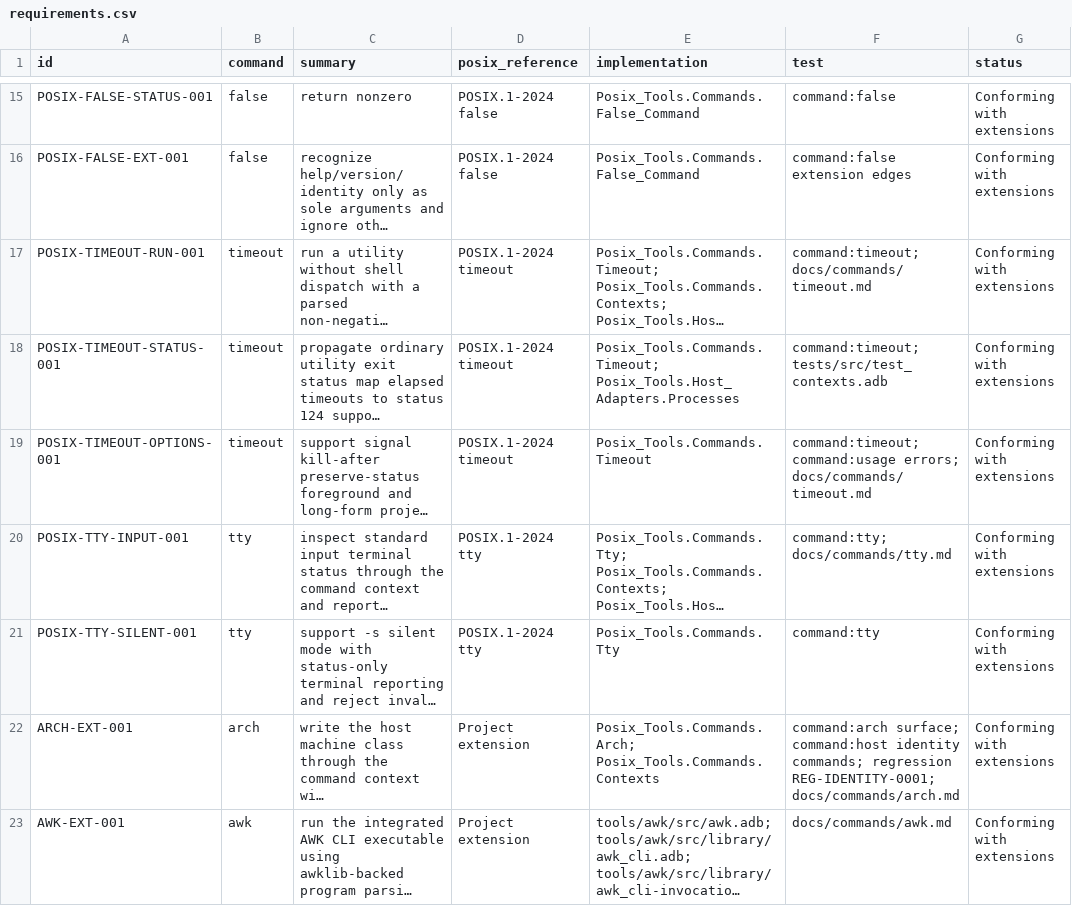
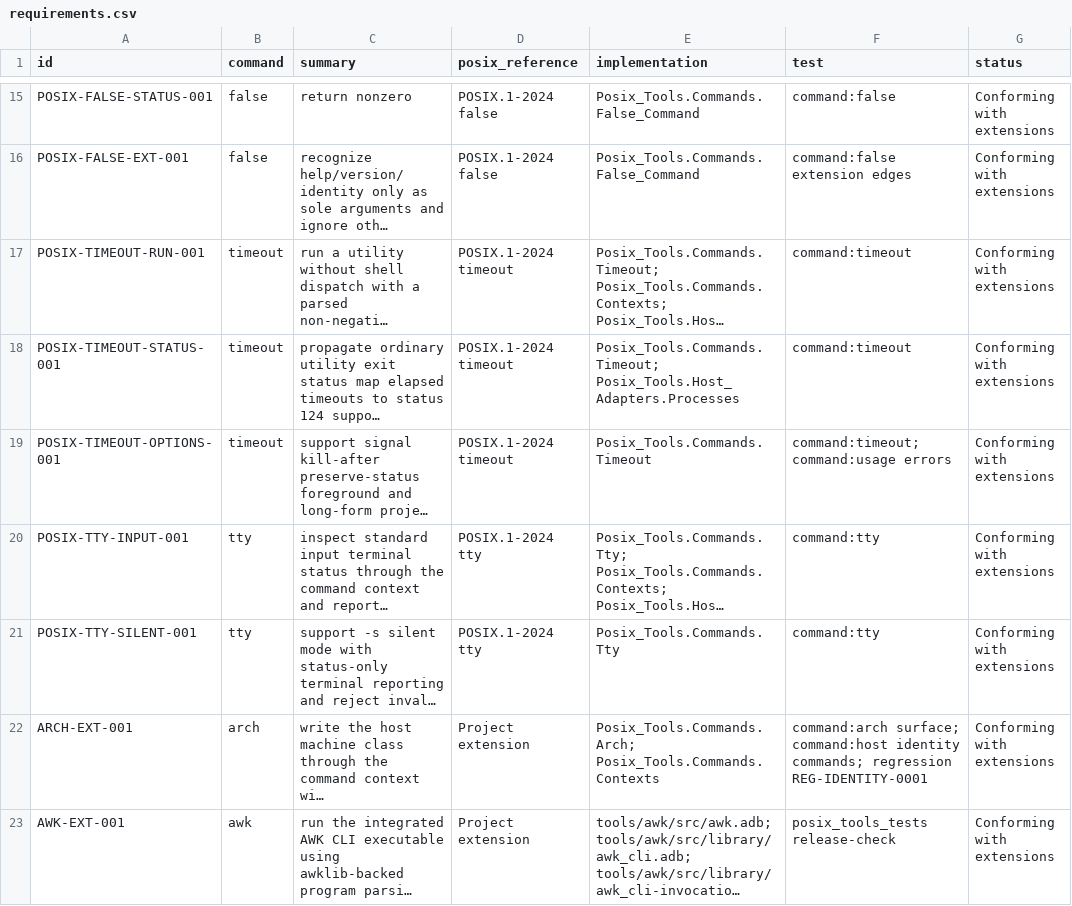
Before and after one commit to bracke/posix_tools, a CSV file: generated/requirements.csv, drawn as a sheet; only a part is shown, gaps mark what is left out; long unchanged cells end in …; the diff covers the shown part only; the diff names each change by its address in the sheet, - before the commit and + after, or states it on an @@ line.

```diff
--- a/generated/requirements.csv
+++ b/generated/requirements.csv
-F17 (test): command:timeout; docs/commands/timeout.md
+F17 (test): command:timeout
-F18 (test): command:timeout; tests/src/test_contexts.adb
+F18 (test): command:timeout
-F19 (test): command:timeout; command:usage errors; docs/commands/timeout.md
+F19 (test): command:timeout; command:usage errors
-F20 (test): command:tty; docs/commands/tty.md
+F20 (test): command:tty
-F22 (test): …commands; regression REG-IDENTITY-0001; docs/commands/arch.md
+F22 (test): …commands; regression REG-IDENTITY-0001
-F23 (test): docs/commands/awk.md
+F23 (test): posix_tools_tests release-check
```
Also changed, not shown: 101 edited cells elsewhere in this file, generated/regressions.csv, 5 other files.
